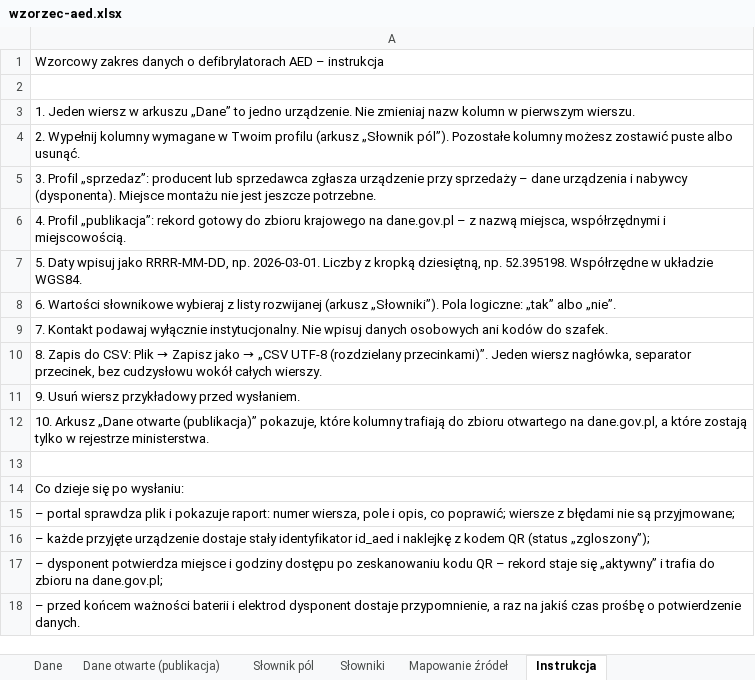
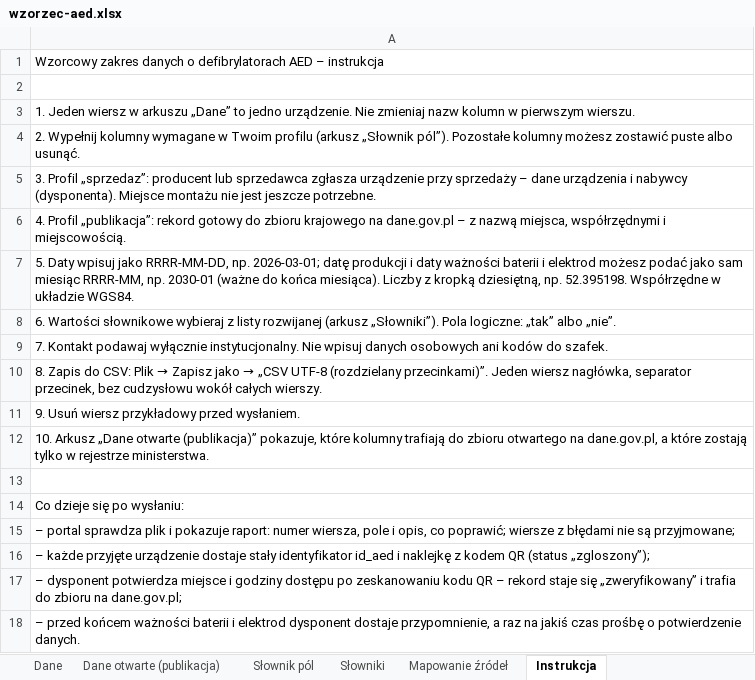
Before and after one commit to fidok15/AED, an Excel workbook: wzorzec/wzorzec-aed.xlsx, sheet Instrukcja, drawn as a sheet; values as stored, in another font and other column widths than the file's, no borders; the diff names each change by its address in the sheet, - before the commit and + after, or states it on an @@ line.

```diff
--- a/wzorzec/wzorzec-aed.xlsx (sheet Instrukcja)
+++ b/wzorzec/wzorzec-aed.xlsx (sheet Instrukcja)
-A7: …RRRR-MM-DD, np. 2026-03-01. Liczby z…
+A7: …RRRR-MM-DD, np. 2026-03-01; datę produkcji i daty ważności baterii i elektrod możesz podać jako sam miesiąc RRRR-MM, np. 2030-01 (ważne do końca miesiąca). Liczby z…
-A17: …staje się „aktywny” i trafia…
+A17: …staje się „zweryfikowany” i trafia…
```
Also changed, not shown: sheet Słownik pól, sheet Słowniki, sheet Dane otwarte (publikacja), sheet Dane, sheet Mapowanie źródeł, 32 other files.
